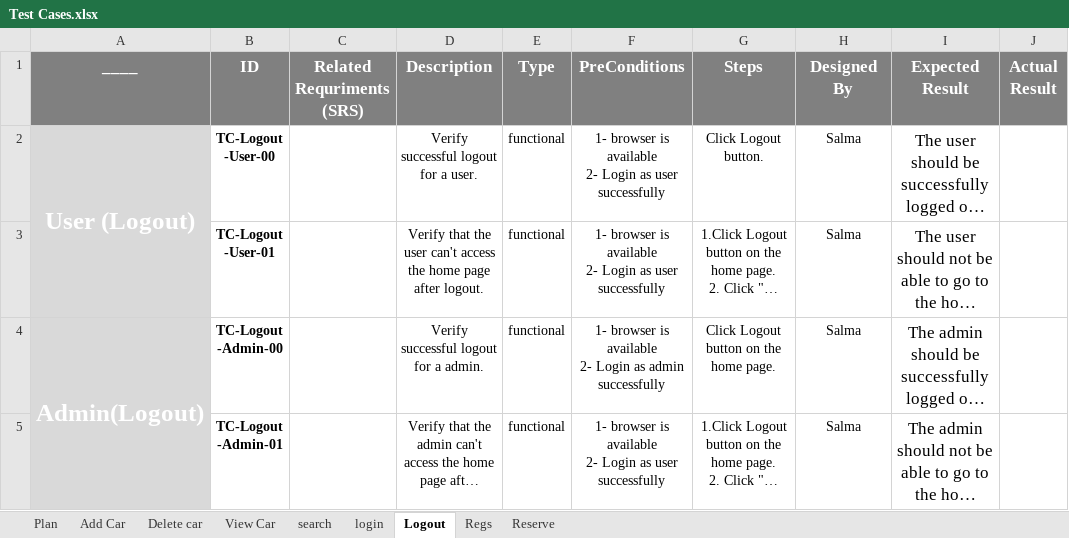
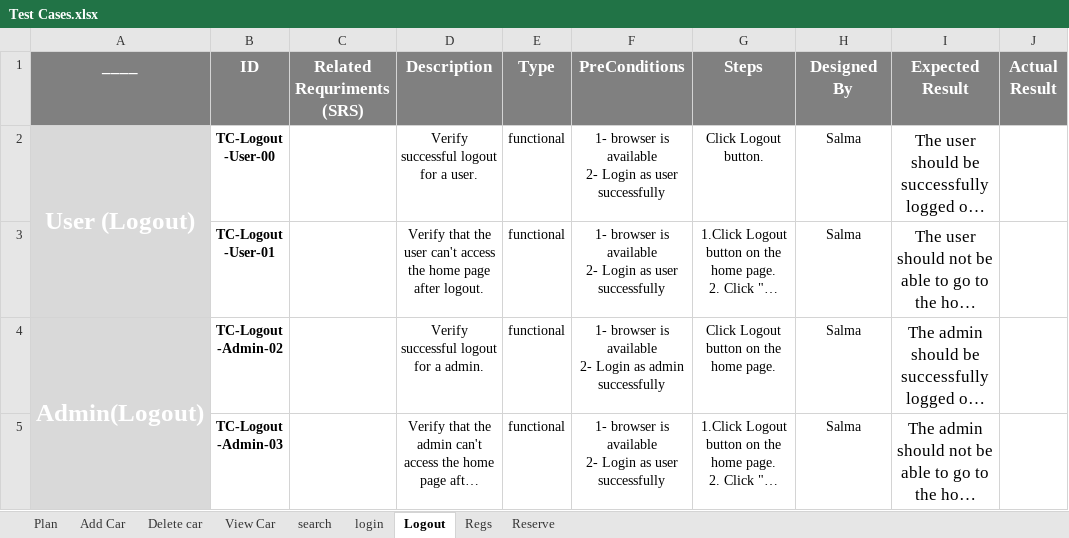
Before and after one commit to beshoysamehsamaan/Car-Purchasing-App, an Excel workbook: 5- Testing/Test Cases.xlsx, sheet Logout, drawn as a sheet; only a part is shown; long unchanged cells end in …; values as stored, in another font and other column widths than the file's, no borders; ↵ is a line break in a cell; the diff names each change by its address in the sheet, - before the commit and + after, or states it on an @@ line.

Commit message:
Design TCs for login and logout
Designed all the test cases foe login and logout features.

```diff
--- a/5- Testing/Test Cases.xlsx (sheet Logout)
+++ b/5- Testing/Test Cases.xlsx (sheet Logout)
-B4 (ID): TC-Logout ↵ -Admin-00
+B4 (ID): TC-Logout ↵ -Admin-02
-B5 (ID): TC-Logout ↵ -Admin-01
+B5 (ID): TC-Logout ↵ -Admin-03
```
